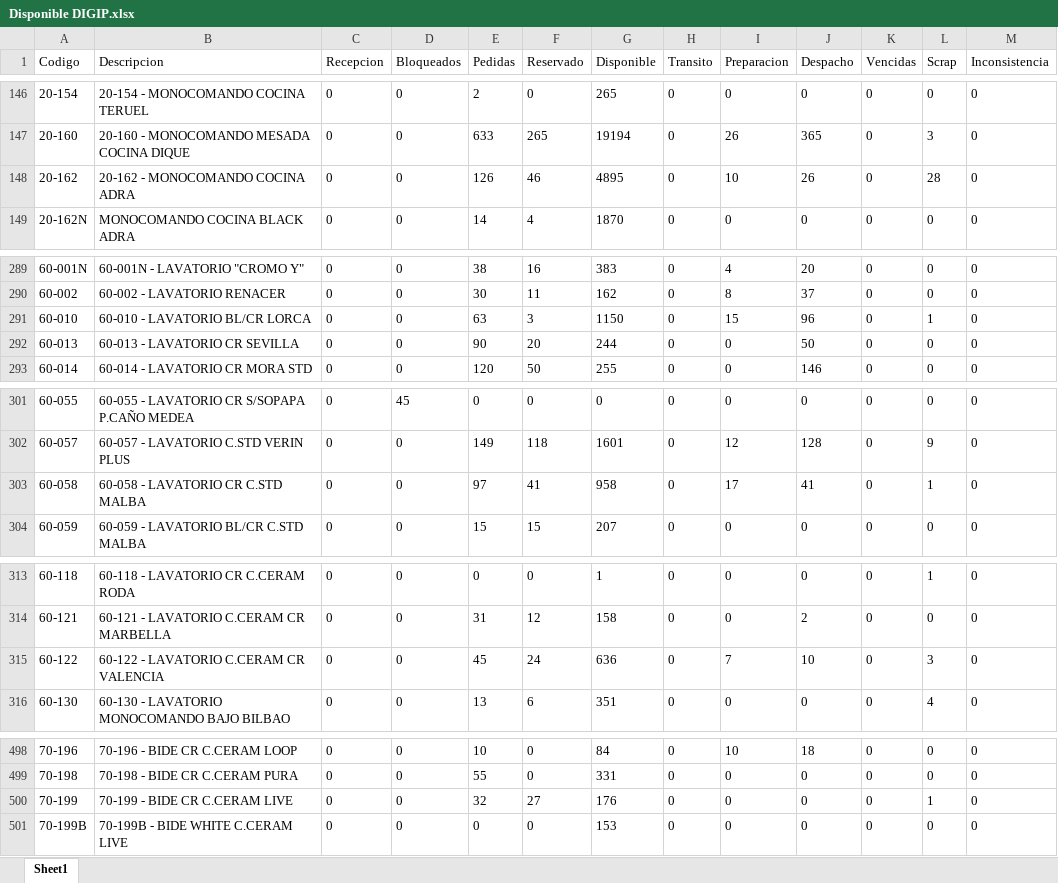
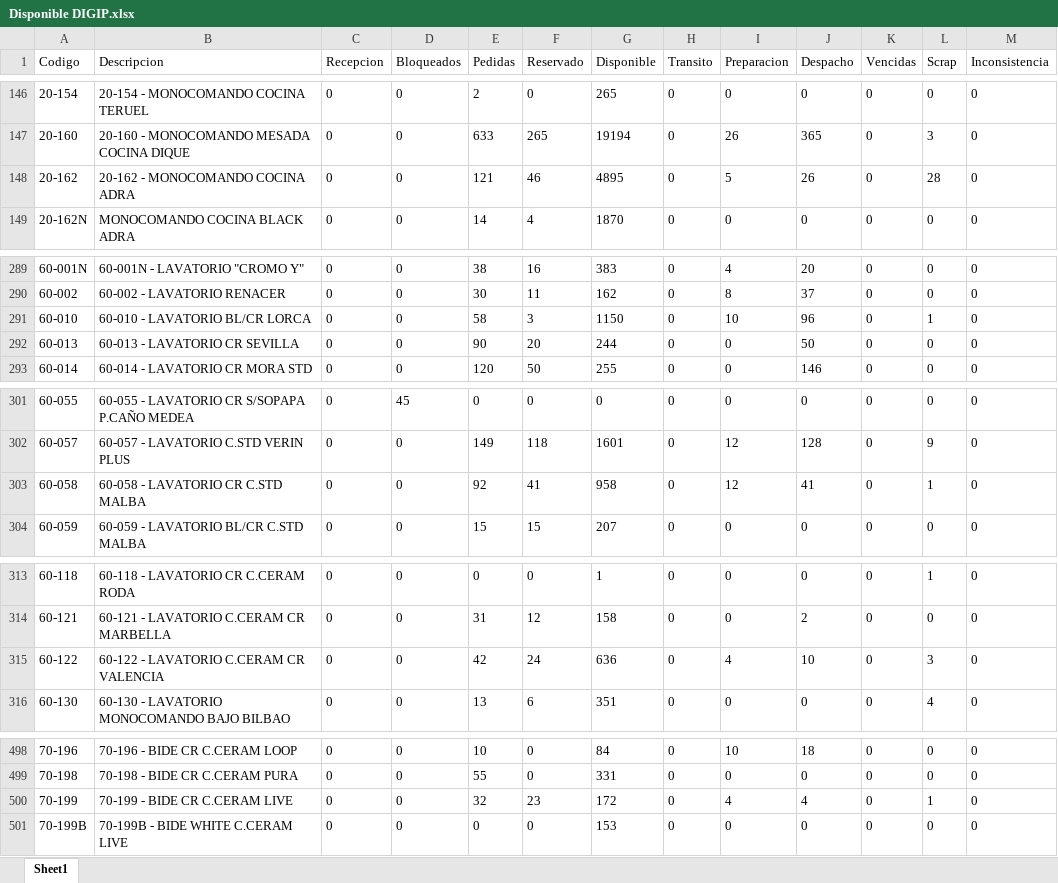
Before and after one commit to IvanGoyena/Logistica-Peirano, an Excel workbook: Data_WMS/Disponible DIGIP.xlsx, sheet Sheet1, drawn as a sheet; only a part is shown, gaps mark what is left out; values as stored, in another font and other column widths than the file's, no borders; the diff covers the shown part only; the diff names each change by its address in the sheet, - before the commit and + after, or states it on an @@ line.

Commit message:
Actualización automática WMS - Disponible DIGIP - 15/09/2026 15:05:58

```diff
--- a/Data_WMS/Disponible DIGIP.xlsx (sheet Sheet1)
+++ b/Data_WMS/Disponible DIGIP.xlsx (sheet Sheet1)
-E148 (Pedidas): 126
+E148 (Pedidas): 121
-I148 (Preparacion): 10
+I148 (Preparacion): 5
-E291 (Pedidas): 63
+E291 (Pedidas): 58
-I291 (Preparacion): 15
+I291 (Preparacion): 10
-E303 (Pedidas): 97
+E303 (Pedidas): 92
-I303 (Preparacion): 17
+I303 (Preparacion): 12
-E315 (Pedidas): 45
+E315 (Pedidas): 42
-I315 (Preparacion): 7
+I315 (Preparacion): 4
-F500 (Reservado): 27
+F500 (Reservado): 23
-G500 (Disponible): 176
+G500 (Disponible): 172
-I500 (Preparacion): 0
+I500 (Preparacion): 4
-J500 (Despacho): 0
+J500 (Despacho): 4
```
Also changed, not shown: 40 edited cells elsewhere in this sheet.
